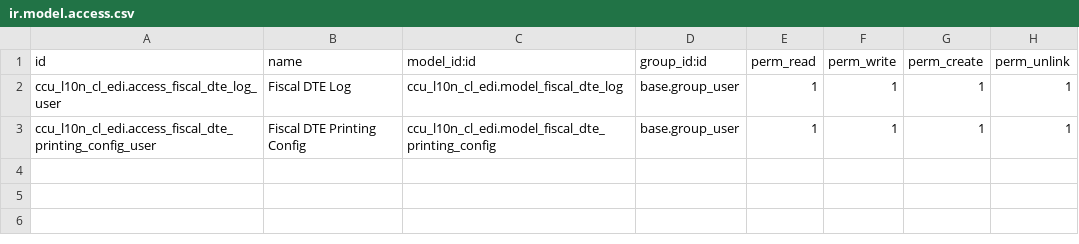
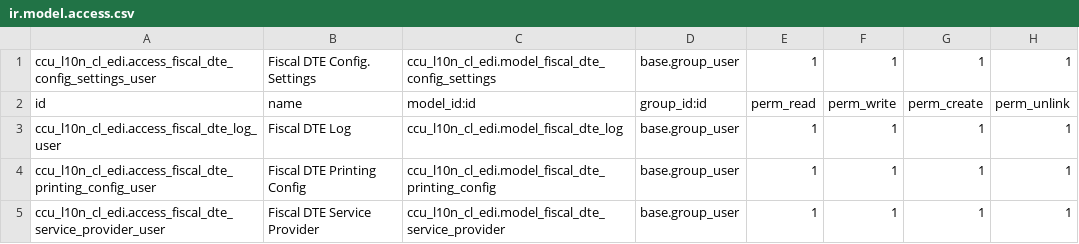
Before and after one commit to marcobustamanteab/odoo-pos, a CSV file: src/custom-addons/ccu_l10n_cl_edi/security/ir.model.access.csv, drawn as a sheet.

```diff
--- a/src/custom-addons/ccu_l10n_cl_edi/security/ir.model.access.csv
+++ b/src/custom-addons/ccu_l10n_cl_edi/security/ir.model.access.csv
@@ -1 +1,2 @@
+ccu_l10n_cl_edi.access_fiscal_dte_config_settings_user,Fiscal DTE Config. Settings,ccu_l10n_cl_edi.model_fiscal_dte_config_settings,base.group_user,1,1,1,1
 id,name,model_id:id,group_id:id,perm_read,perm_write,perm_create,perm_unlink
@@ -3 +4,2 @@ ccu_l10n_cl_edi.access_fiscal_dte_log_user,"Fiscal DTE Log",ccu_l10n_cl_edi.mode
 ccu_l10n_cl_edi.access_fiscal_dte_printing_config_user,Fiscal DTE Printing Config,ccu_l10n_cl_edi.model_fiscal_dte_printing_config,base.group_user,1,1,1,1
+ccu_l10n_cl_edi.access_fiscal_dte_service_provider_user,Fiscal DTE Service Provider,ccu_l10n_cl_edi.model_fiscal_dte_service_provider,base.group_user,1,1,1,1
```
Also changed, not shown: 20 other files.
